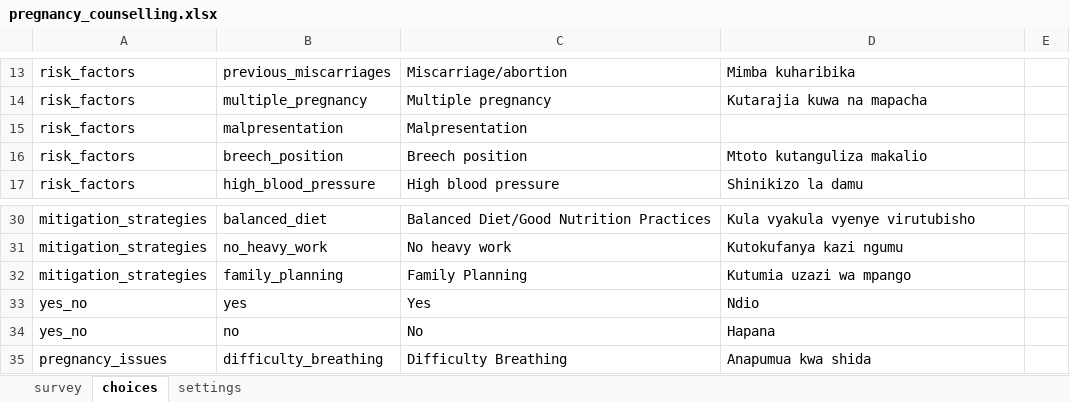
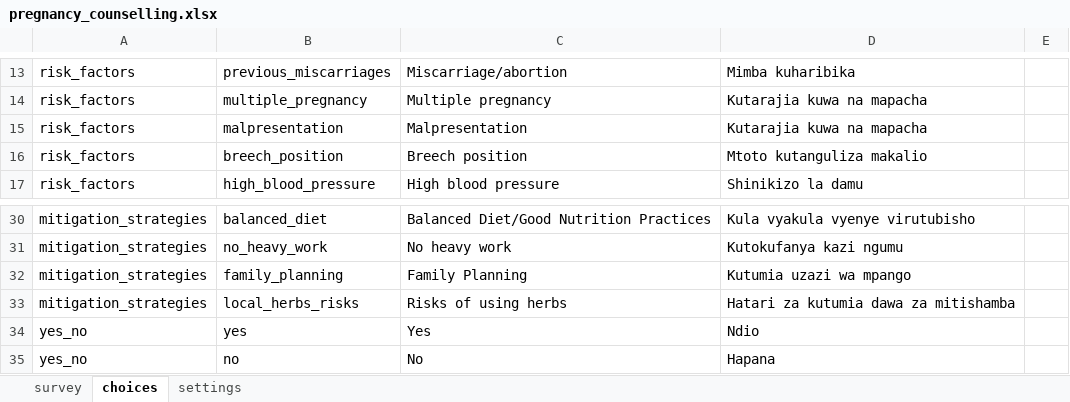
Before and after one commit to sookwalinga/cht-core, an Excel workbook: forms/app/pregnancy_counselling.xlsx, sheet choices, drawn as a sheet; only a part is shown, gaps mark what is left out; the shorter side is filled out with more unchanged rows; values as stored, in another font and other column widths than the file's, no borders; the diff names each change by its address in the sheet, - before the commit and + after, or states it on an @@ line.

Commit message:
Added mitigation notes

```diff
--- a/forms/app/pregnancy_counselling.xlsx (sheet choices)
+++ b/forms/app/pregnancy_counselling.xlsx (sheet choices)
-D15: (empty)
+D15: Kutarajia kuwa na mapacha
+row 33: mitigation_strategies | local_herbs_risks | Risks of using herbs | Hatari za kutumia dawa za mitishamba
```
Also changed, not shown: sheet survey, 2 other files.
